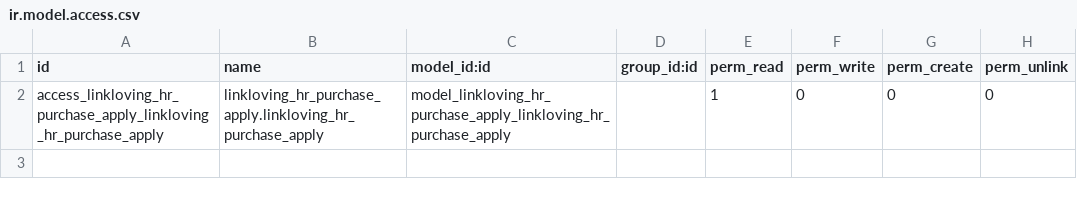
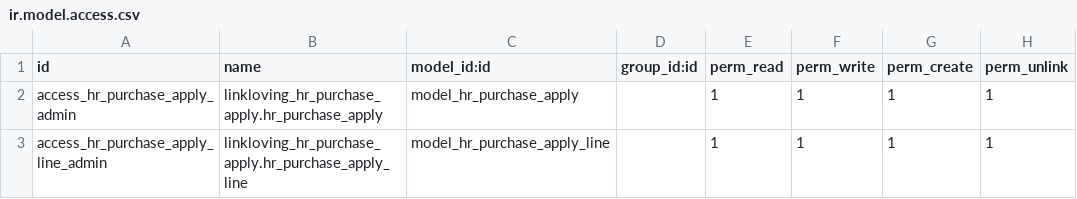
Before and after one commit to iverson2937/linklovingaddons, a CSV file: linkloving_hr_purchase_apply/security/ir.model.access.csv, drawn as a sheet; removed rows and columns are numbered as before the commit, all else as after; the diff names each change by its address in the sheet, - before the commit and + after, or states it on an @@ line.

```diff
--- a/linkloving_hr_purchase_apply/security/ir.model.access.csv
+++ b/linkloving_hr_purchase_apply/security/ir.model.access.csv
-row 2: access_linkloving_hr_purchase_apply_linkloving_hr_purchase_apply | linkloving_hr_purchase_apply.linkloving_hr_purchase_apply | model_linkloving_hr_purchase_apply_linkloving_hr_purchase_apply |  | 1 | 0 | 0 | 0
+row 2: access_hr_purchase_apply_admin | linkloving_hr_purchase_apply.hr_purchase_apply | model_hr_purchase_apply |  | 1 | 1 | 1 | 1
+row 3: access_hr_purchase_apply_line_admin | linkloving_hr_purchase_apply.hr_purchase_apply_line | model_hr_purchase_apply_line |  | 1 | 1 | 1 | 1
```
Also changed, not shown: 8 other files.
